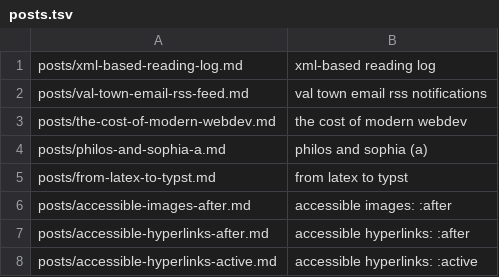
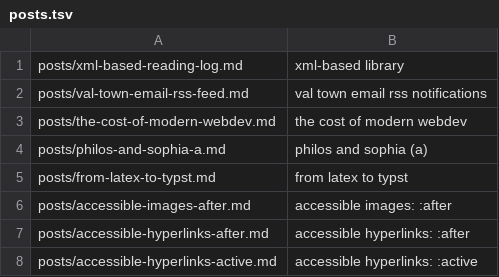
Before and after one commit to apophatic/apophatic.github.io, a TSV file: build/posts.tsv, drawn as a sheet.

Commit message:
added new header font, edited library page and it's corresponding xml/xslt, added some words to the words page, edited and changed the footer css and content, minor edits to css in general, minor editorial edits to xml post

```diff
--- a/build/posts.tsv
+++ b/build/posts.tsv
@@ -1,2 +1,2 @@
-posts/xml-based-reading-log.md	xml-based reading log		
+posts/xml-based-reading-log.md	xml-based library		
 posts/val-town-email-rss-feed.md	val town email rss notifications		
```
Also changed, not shown: 28 other files.
